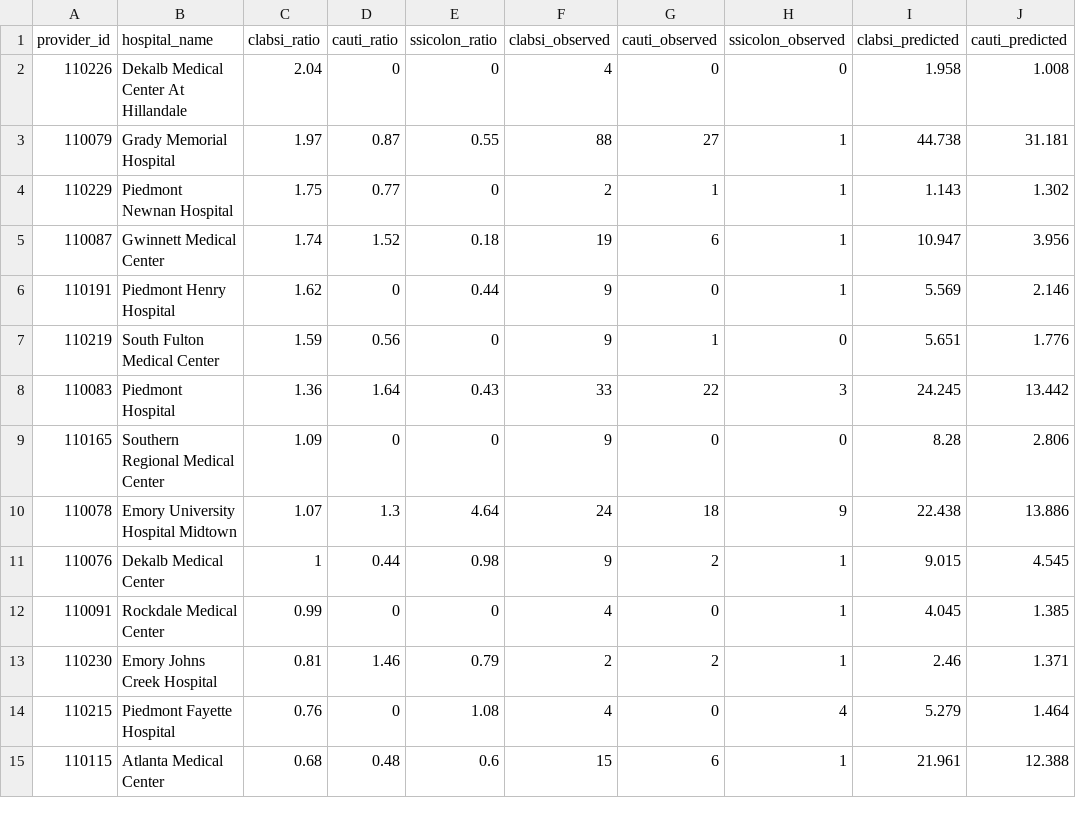
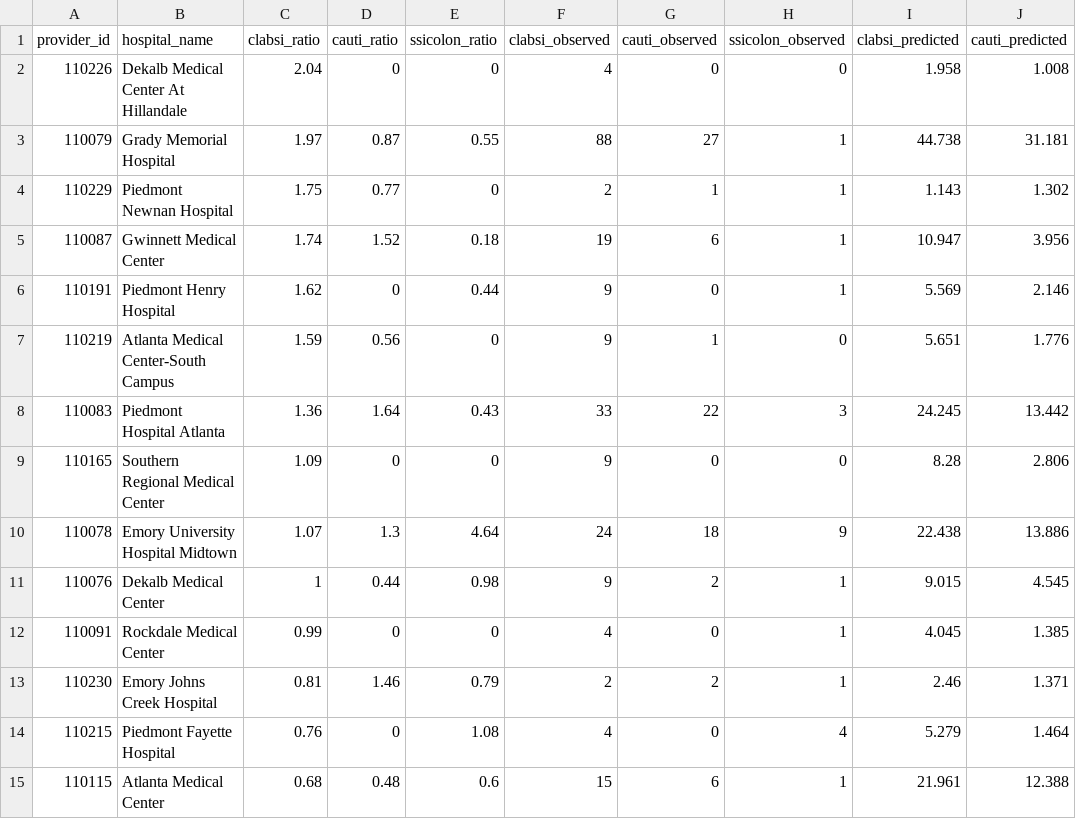
Before and after one commit to NewsappAJC/hospital_compare, a CSV file: src/data/hospitals.csv, drawn as a sheet; only a part is shown; the diff names each change by its address in the sheet, - before the commit and + after, or states it on an @@ line.

```diff
--- a/src/data/hospitals.csv
+++ b/src/data/hospitals.csv
-B7 (hospital_name): South Fulton Medical Center
+B7 (hospital_name): Atlanta Medical Center-South Campus
-B8 (hospital_name): Piedmont Hospital
+B8 (hospital_name): Piedmont Hospital Atlanta
```
Also changed, not shown: 4 other files.
